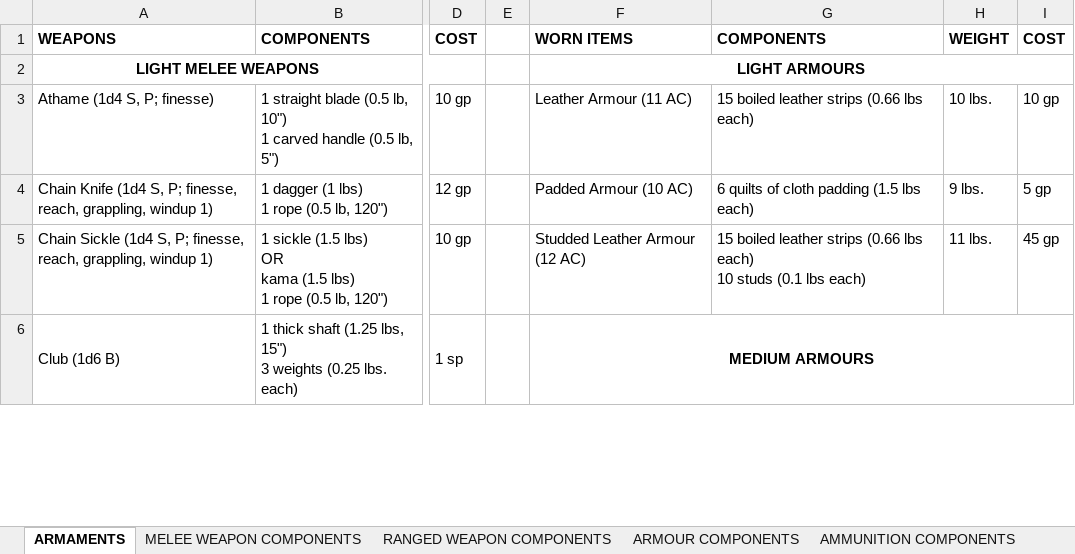
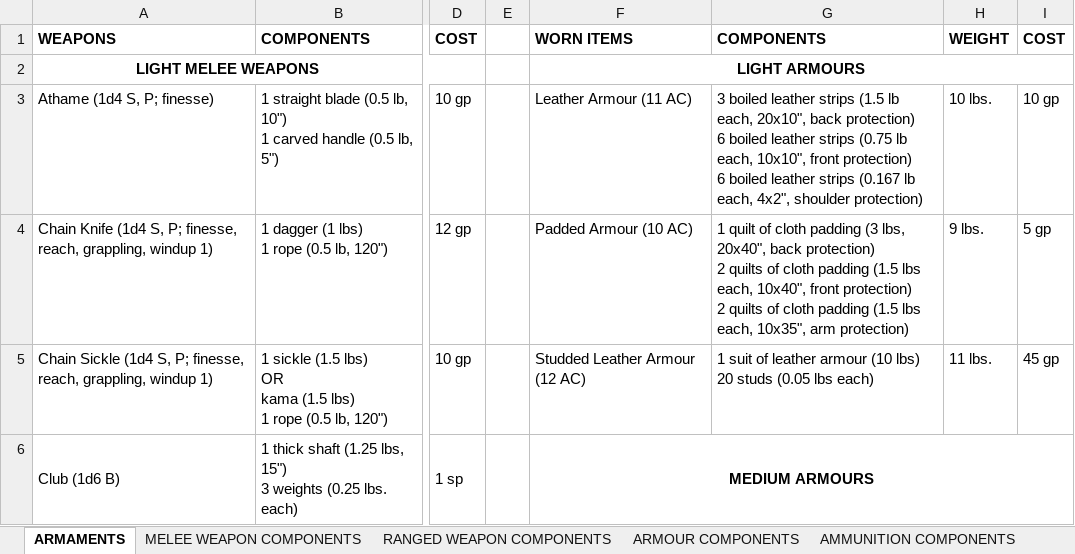
Before and after one commit to FurukizuKishi/materials_and_crafting, an Excel workbook: Items and Components.xlsx, sheet ARMAMENTS, drawn as a sheet; only a part is shown, gaps mark what is left out; values as stored, in another font and other column widths than the file's, no borders; ↵ is a line break in a cell; the diff covers the shown part only; the diff names each change by its address in the sheet, - before the commit and + after, or states it on an @@ line.

```diff
--- a/Items and Components.xlsx (sheet ARMAMENTS)
+++ b/Items and Components.xlsx (sheet ARMAMENTS)
-G3: 15 boiled leather strips (0.66 lbs each)
+G3: 3 boiled leather strips (1.5 lb each, 20x10", back protection) ↵ 6 boiled leather strips (0.75 lb each, 10x10", front protection) ↵ 6 boiled leather strips (0.167 lb each, 4x2", shoulder protection)
-G4: 6 quilts of cloth padding (1.5 lbs each)
+G4: 1 quilt of cloth padding (3 lbs, 20x40", back protection) ↵ 2 quilts of cloth padding (1.5 lbs each, 10x40", front protection) ↵ 2 quilts of cloth padding (1.5 lbs each, 10x35", arm protection)
-G5: 15 boiled leather strips (0.66 lbs each) ↵ 10 studs (0.1 lbs each)
+G5: 1 suit of leather armour (10 lbs) ↵ 20 studs (0.05 lbs each)
```
Also changed, not shown: 13 edited cells elsewhere in this sheet, sheet ARMOUR COMPONENTS, Enchantments.xlsx, Tags and Affinities.xlsx, 10 other files.
